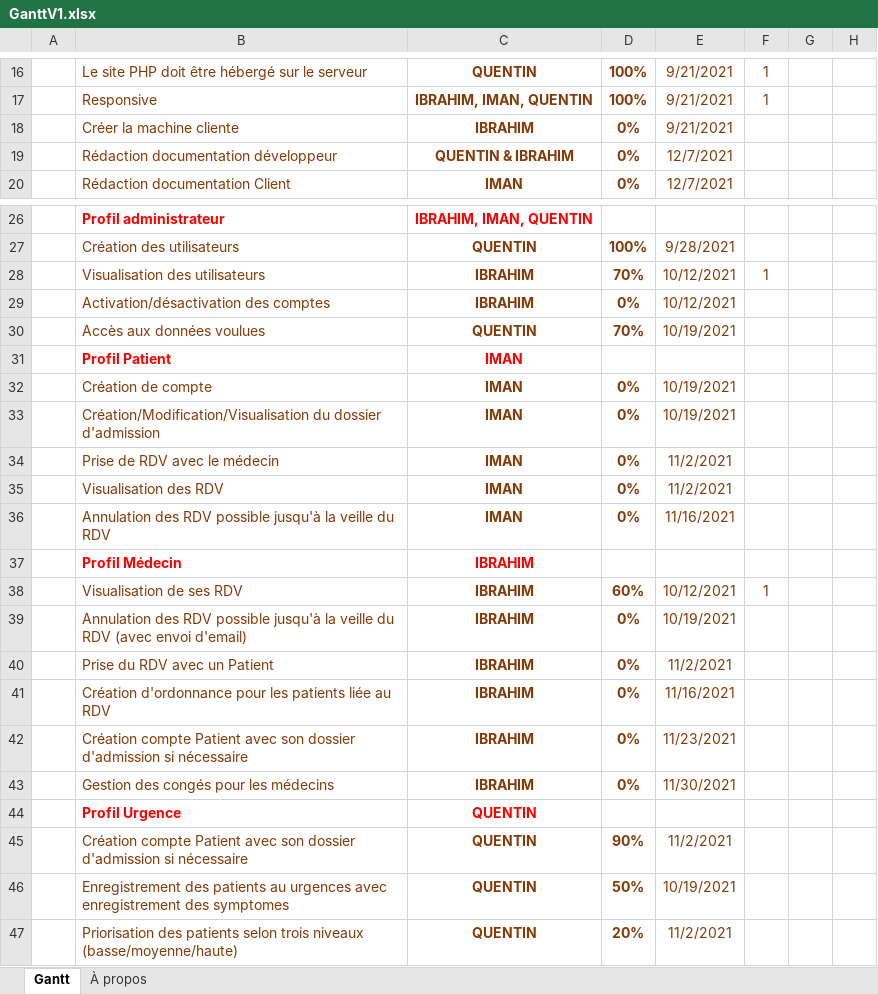
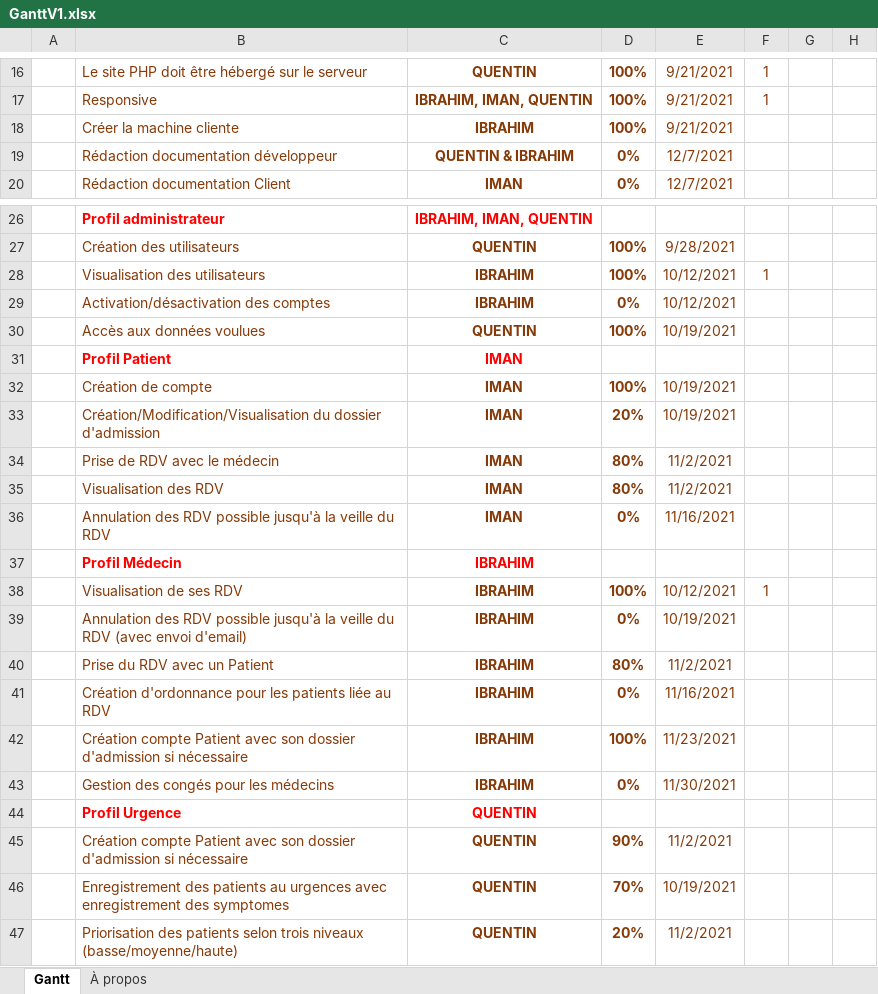
Before and after one commit to QuentinLign/projet_hsp, an Excel workbook: GanttV1.xlsx, sheet Gantt, drawn as a sheet; only a part is shown, gaps mark what is left out; values as stored, in another font and other column widths than the file's, no borders; charts and pictures and conditional formats and table styles not drawn; the diff names each change by its address in the sheet, - before the commit and + after, or states it on an @@ line.

Commit message:
GANTT A JOUR

```diff
--- a/GanttV1.xlsx (sheet Gantt)
+++ b/GanttV1.xlsx (sheet Gantt)
-D18: 0%
+D18: 100%
-D28: 70%
+D28: 100%
-D30: 70%
+D30: 100%
-D32: 0%
+D32: 100%
-D33: 0%
+D33: 20%
-D34:D35: 0%
+D34:D35: 80%
-D38: 60%
+D38: 100%
-D40: 0%
+D40: 80%
-D42: 0%
+D42: 100%
-D46: 50%
+D46: 70%
```
Also changed, not shown: 5 other files.
